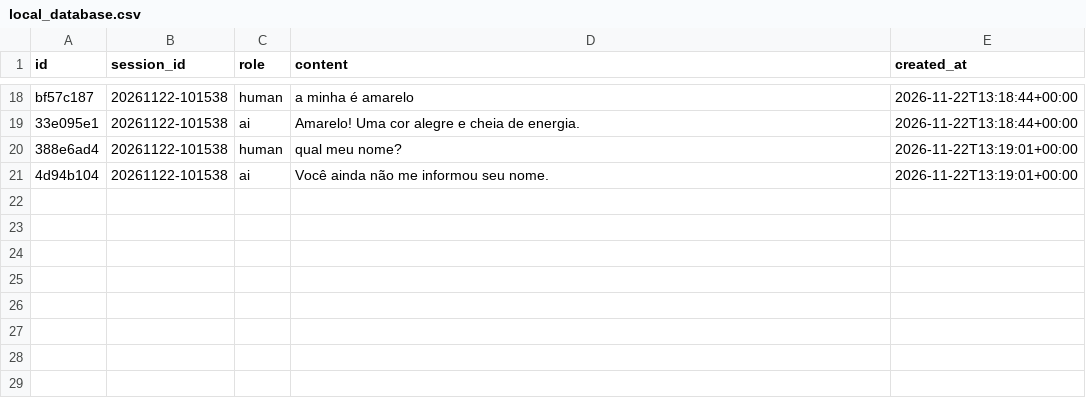
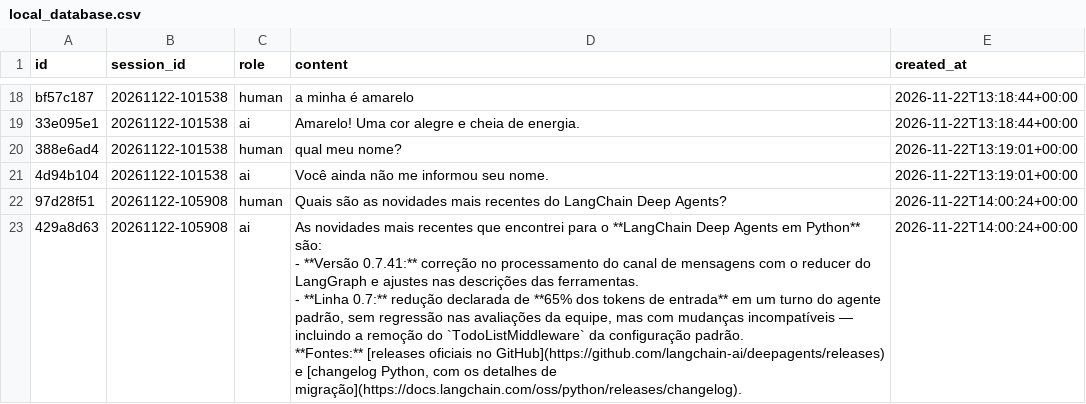
Before and after one commit to enzoschitini/deep-agents, a CSV file: deep_agents/memory/local_database.csv, drawn as a sheet; only a part is shown, gaps mark what is left out.

Commit message:
feat: integrate Tavily for web search and implement toolkit with side channel
- Added Tavily integration for internet search functionality.
- Implemented ToolkitBuilder to manage tool visibility and side channel for structured data.
- Updated agent and CLI to support new toolkit architecture.
- Enhanced memory management and tool feedback in the CLI.
- Added tests for toolkit functionality and side channel operations.

```diff
--- a/deep_agents/memory/local_database.csv
+++ b/deep_agents/memory/local_database.csv
@@ -29 +29,7 @@ bf57c187,20261122-101538,human,a minha é amarelo,2026-11-22T13:18:44+00:00
 4d94b104,20261122-101538,ai,Você ainda não me informou seu nome.,2026-11-22T13:19:01+00:00
+97d28f51,20261122-105908,human,Quais são as novidades mais recentes do LangChain Deep Agents?,2026-11-22T14:00:24+00:00
+429a8d63,20261122-105908,ai,"As novidades mais recentes que encontrei para o **LangChain Deep Agents em Python** são:
+- **Versão 0.7.41:** correção no processamento do canal de mensagens com o reducer do LangGraph e ajustes nas descrições das ferramentas.
+- **Linha 0.7:** redução declarada de **65% dos tokens de entrada** em um turno do agente padrão, sem regressão nas avaliações da equipe, mas com mudanças incompatíveis — incluindo a remoção do `TodoListMiddleware` da configuração padrão.
+
+**Fontes:** [releases oficiais no GitHub](https://github.com/langchain-ai/deepagents/releases) e [changelog Python, com os detalhes de migração](https://docs.langchain.com/oss/python/releases/changelog).",2026-11-22T14:00:24+00:00
```
Also changed, not shown: 14 other files.
